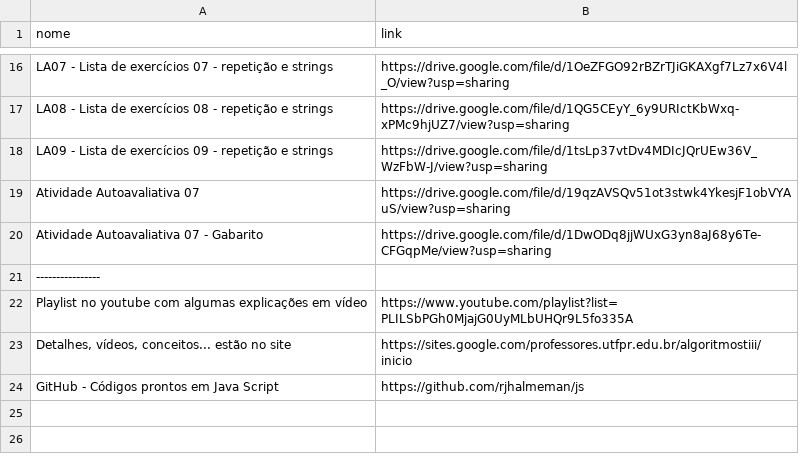
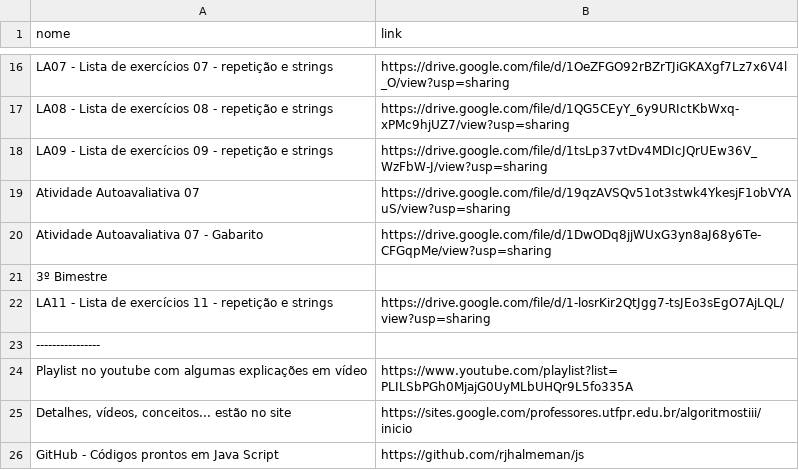
Before and after one commit to rjhalmeman/js, a CSV file: links.csv, drawn as a sheet; only a part is shown, gaps mark what is left out; the diff names each change by its address in the sheet, - before the commit and + after, or states it on an @@ line.

Commit message:
11/08/2024 - 09:27:25

```diff
--- a/links.csv
+++ b/links.csv
+row 21: 3º Bimestre
+row 22: LA11 - Lista de exercícios 11 - repetição e strings | https://drive.google.com/file/d/1-losrKir2QtJgg7-tsJEo3sEgO7AjLQL/view?usp=sharing
```
